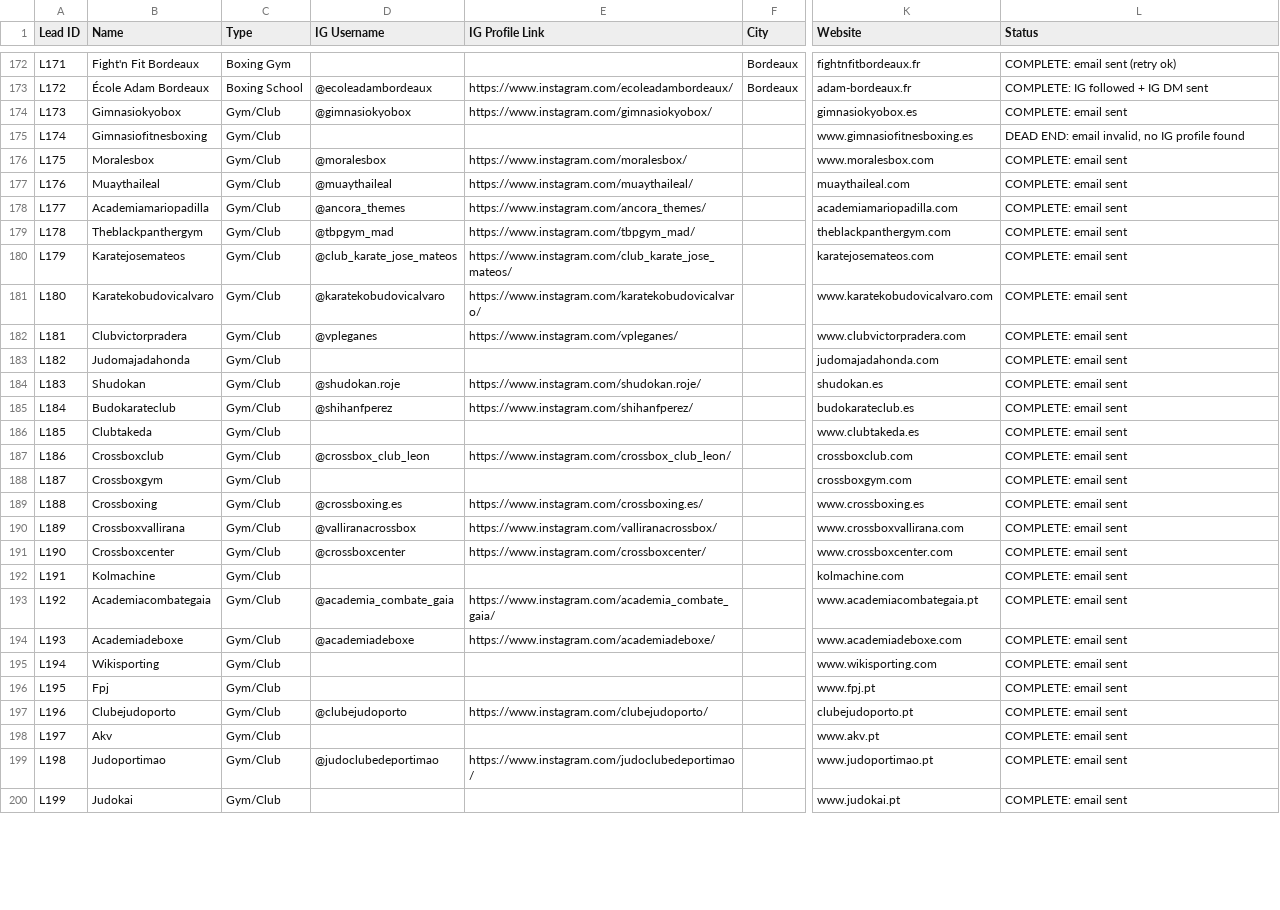
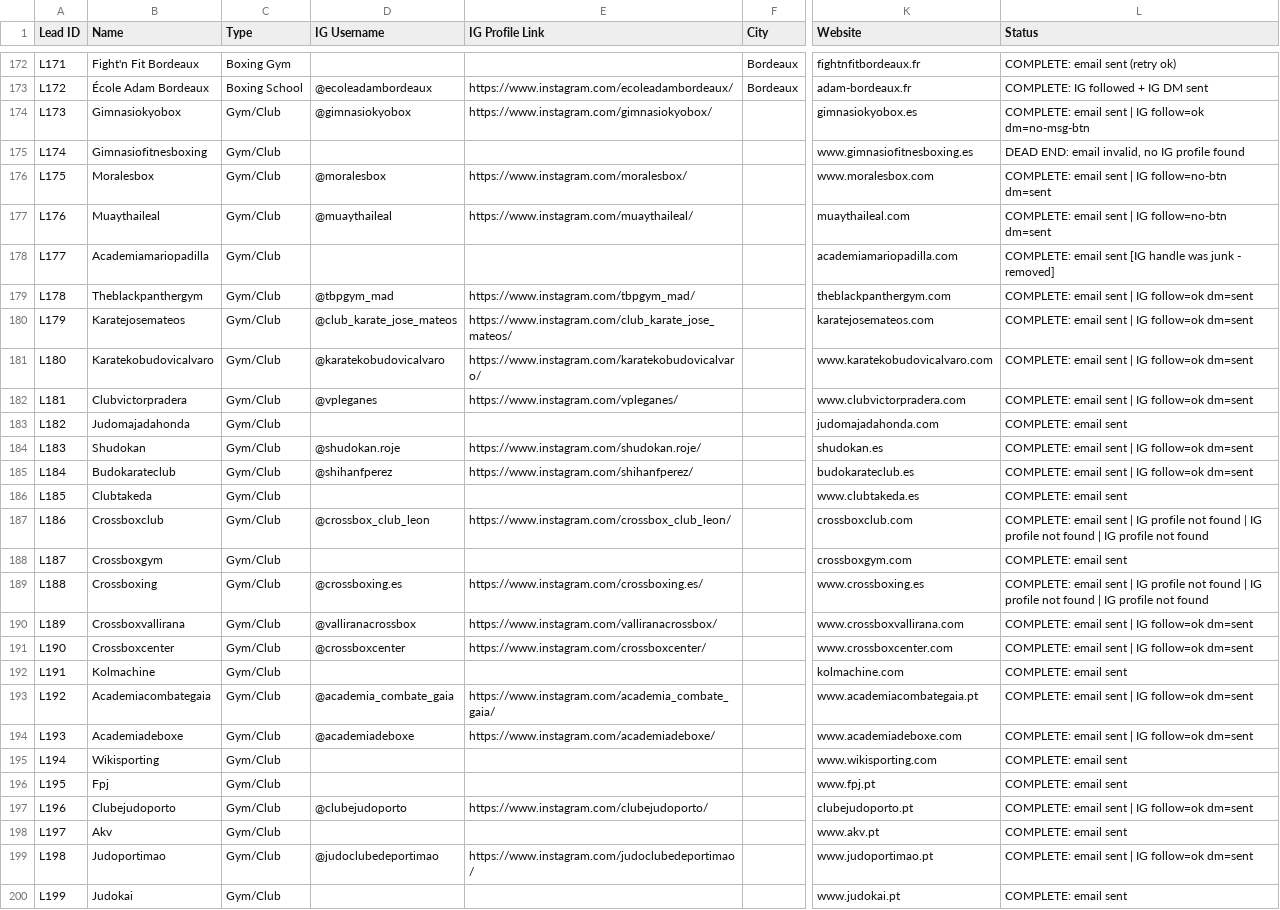
Before and after one commit to hsnwarriorapparel-dot/hsn-business, a CSV file: leads.csv, drawn as a sheet; only a part is shown, gaps mark what is left out; the diff covers the shown part only; the diff names each change by its address in the sheet, - before the commit and + after, or states it on an @@ line.

Commit message:
Auto-backup 2026-10-15 02:00 UTC
Files backed up:
day4_email_hunter.py
day4_ig_batch.py
day4_sender.py
leads.csv

```diff
--- a/leads.csv
+++ b/leads.csv
-L174 (Status): COMPLETE: email sent
+L174 (Status): COMPLETE: email sent | IG follow=ok dm=no-msg-btn
-L176:L177 (Status): COMPLETE: email sent
+L176:L177 (Status): COMPLETE: email sent | IG follow=no-btn dm=sent
-D178 (IG Username): @ancora_themes
+D178 (IG Username): (empty)
-E178 (IG Profile Link): https://www.instagram.com/ancora_themes/
+E178 (IG Profile Link): (empty)
-L178 (Status): COMPLETE: email sent
+L178 (Status): COMPLETE: email sent [IG handle was junk - removed]
-L179:L182 (Status): COMPLETE: email sent
+L179:L182 (Status): COMPLETE: email sent | IG follow=ok dm=sent
-L184:L185 (Status): COMPLETE: email sent
+L184:L185 (Status): COMPLETE: email sent | IG follow=ok dm=sent
-L187 (Status): …email sent
+L187 (Status): …email sent | IG profile not found | IG profile not found | IG profile not found
-L189 (Status): …email sent
+L189 (Status): …email sent | IG profile not found | IG profile not found | IG profile not found
-L190:L191 (Status): COMPLETE: email sent
+L190:L191 (Status): COMPLETE: email sent | IG follow=ok dm=sent
-L193:L194 (Status): COMPLETE: email sent
+L193:L194 (Status): COMPLETE: email sent | IG follow=ok dm=sent
-L197 (Status): COMPLETE: email sent
+L197 (Status): COMPLETE: email sent | IG follow=ok dm=sent
-L199 (Status): COMPLETE: email sent
+L199 (Status): COMPLETE: email sent | IG follow=ok dm=sent
```
Also changed, not shown: 44 edited cells elsewhere in this file, 3 other files.
